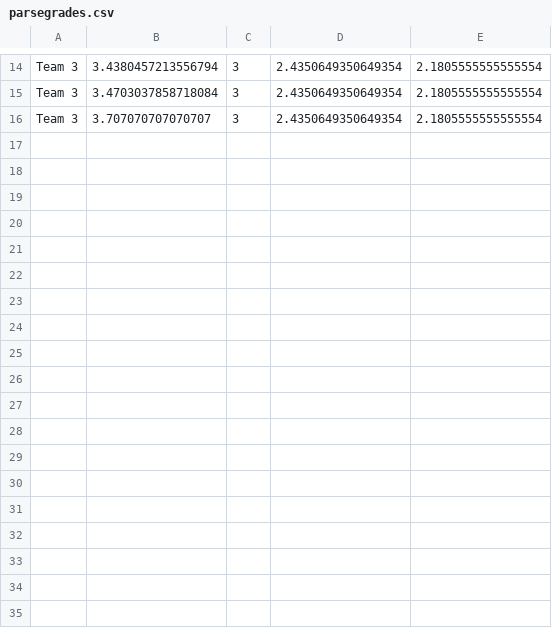
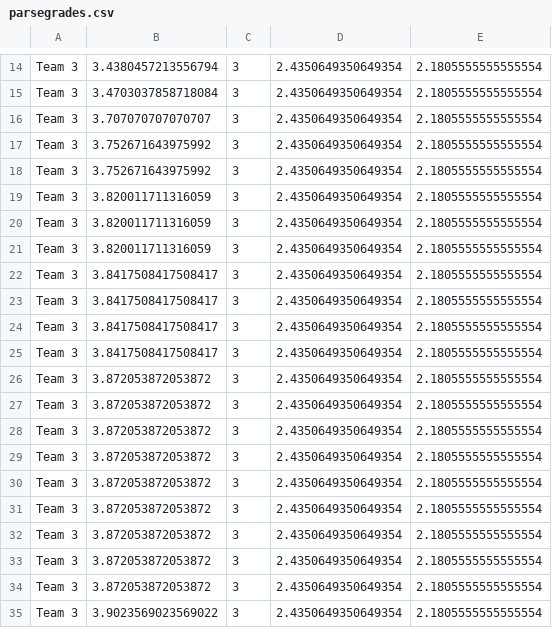
Before and after one commit to kapil1garg/eecs337-team3-project2, a CSV file: parsegrades.csv, drawn as a sheet; only a part is shown, gaps mark what is left out; the diff names each change by its address in the sheet, - before the commit and + after, or states it on an @@ line.

```diff
--- a/parsegrades.csv
+++ b/parsegrades.csv
+row 17: Team 3 | 3.752671643975992 | 3 | 2.4350649350649354 | 2.1805555555555554
+row 18: Team 3 | 3.752671643975992 | 3 | 2.4350649350649354 | 2.1805555555555554
+row 19: Team 3 | 3.820011711316059 | 3 | 2.4350649350649354 | 2.1805555555555554
+row 20: Team 3 | 3.820011711316059 | 3 | 2.4350649350649354 | 2.1805555555555554
+row 21: Team 3 | 3.820011711316059 | 3 | 2.4350649350649354 | 2.1805555555555554
+row 22: Team 3 | 3.8417508417508417 | 3 | 2.4350649350649354 | 2.1805555555555554
+row 23: Team 3 | 3.8417508417508417 | 3 | 2.4350649350649354 | 2.1805555555555554
+row 24: Team 3 | 3.8417508417508417 | 3 | 2.4350649350649354 | 2.1805555555555554
+row 25: Team 3 | 3.8417508417508417 | 3 | 2.4350649350649354 | 2.1805555555555554
+row 26: Team 3 | 3.872053872053872 | 3 | 2.4350649350649354 | 2.1805555555555554
+row 27: Team 3 | 3.872053872053872 | 3 | 2.4350649350649354 | 2.1805555555555554
+row 28: Team 3 | 3.872053872053872 | 3 | 2.4350649350649354 | 2.1805555555555554
+row 29: Team 3 | 3.872053872053872 | 3 | 2.4350649350649354 | 2.1805555555555554
+row 30: Team 3 | 3.872053872053872 | 3 | 2.4350649350649354 | 2.1805555555555554
+row 31: Team 3 | 3.872053872053872 | 3 | 2.4350649350649354 | 2.1805555555555554
+row 32: Team 3 | 3.872053872053872 | 3 | 2.4350649350649354 | 2.1805555555555554
+row 33: Team 3 | 3.872053872053872 | 3 | 2.4350649350649354 | 2.1805555555555554
+row 34: Team 3 | 3.872053872053872 | 3 | 2.4350649350649354 | 2.1805555555555554
+row 35: Team 3 | 3.9023569023569022 | 3 | 2.4350649350649354 | 2.1805555555555554
```
Also changed, not shown: 4 other files.
